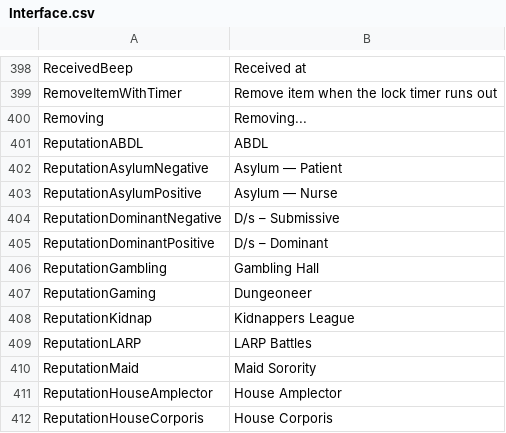
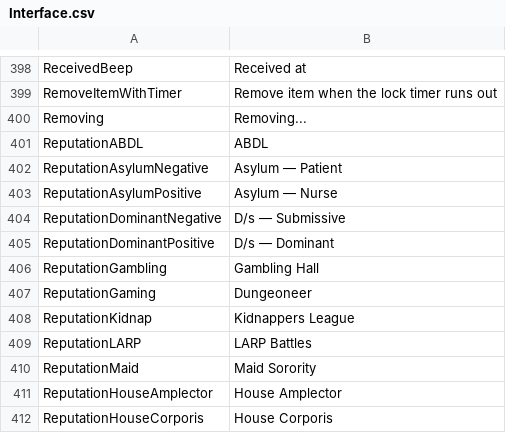
Before and after one commit to irumatorov/Bondage-College, a CSV file: BondageClub/Screens/Interface.csv, drawn as a sheet; only a part is shown, gaps mark what is left out.

Commit message:
Make Reputation.js aware of negative reputations and handle labels

```diff
--- a/BondageClub/Screens/Interface.csv
+++ b/BondageClub/Screens/Interface.csv
@@ -403,4 +403,4 @@ ReputationAsylumNegative,Asylum — Patient
 ReputationAsylumPositive,Asylum — Nurse
-ReputationDominantNegative,D/s – Submissive
-ReputationDominantPositive,D/s – Dominant
+ReputationDominantNegative,D/s — Submissive
+ReputationDominantPositive,D/s — Dominant
 ReputationGambling,Gambling Hall
```
